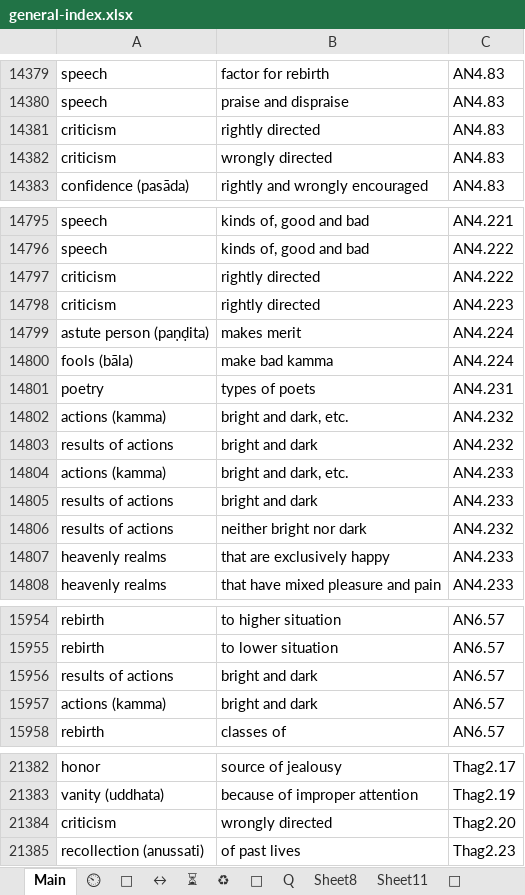
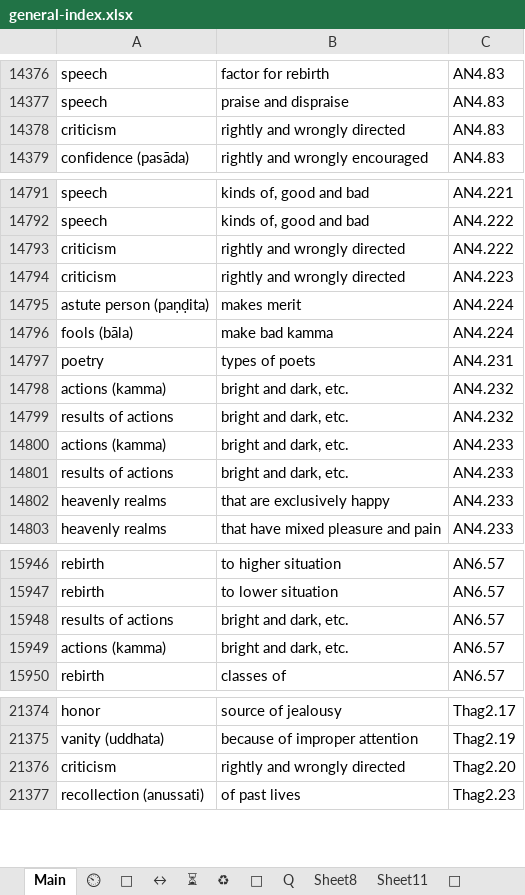
Before and after one commit to thesunshade/CIPS, an Excel workbook: src/data/general-index.xlsx, sheet Main, drawn as a sheet; only a part is shown, gaps mark what is left out; values as stored, in another font and other column widths than the file's, no borders; conditional formats not drawn; removed rows and columns are numbered as before the commit, all else as after; the diff covers the shown part only; the diff names each change by its address in the sheet, - before the commit and + after, or states it on an @@ line.

Commit message:
merge Criticism rightly/wrongly directed

```diff
--- a/src/data/general-index.xlsx (sheet Main)
+++ b/src/data/general-index.xlsx (sheet Main)
-B14378: rightly directed
+B14378: rightly and wrongly directed
-row 14382: criticism | wrongly directed | AN4.83
-B14793:B14794: rightly directed
+B14793:B14794: rightly and wrongly directed
-B14799: bright and dark
+B14799: bright and dark, etc.
-B14801: bright and dark
+B14801: bright and dark, etc.
-row 14806: results of actions | neither bright nor dark | AN4.232
-B15948:B15949: bright and dark
+B15948:B15949: bright and dark, etc.
-B21376: wrongly directed
+B21376: rightly and wrongly directed
```
Also changed, not shown: 6 removed rows and 6 edited cells elsewhere in this sheet, 3 other files.
